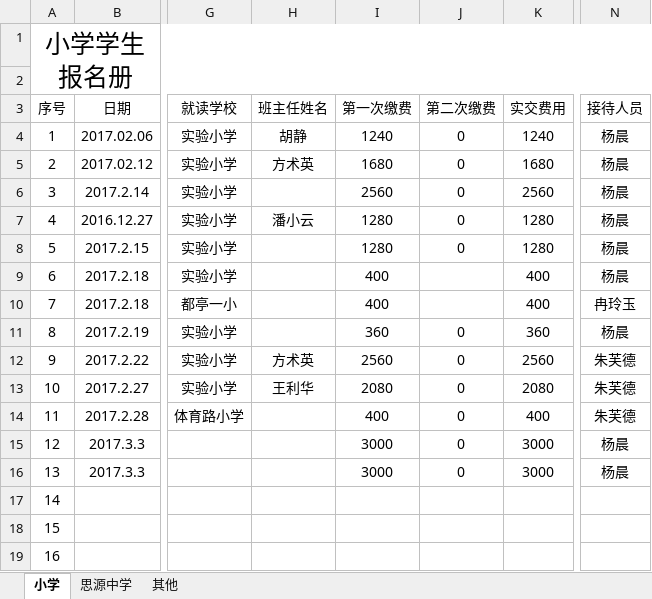
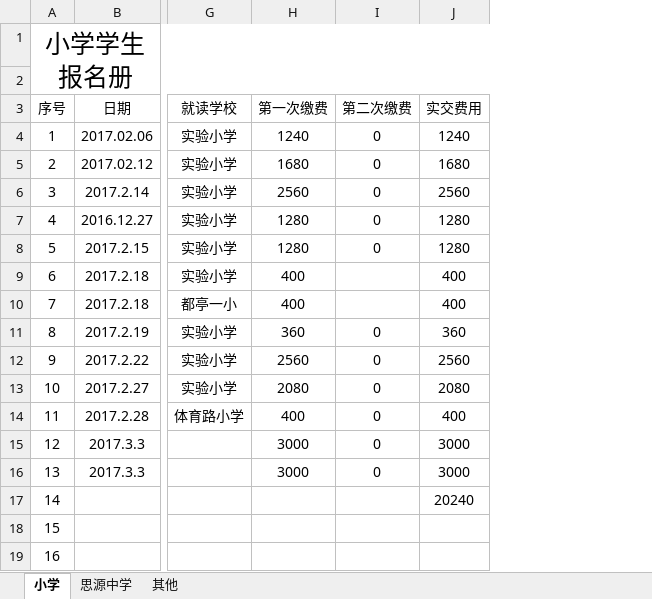
Before and after one commit to SolidFighter/LH_EDU, an Excel workbook: 员工归档/工作输出/杨晨/2017年春季学生报名册.xlsx, sheet 小学, drawn as a sheet; only a part is shown, gaps mark what is left out; values as stored, in another font and other column widths than the file's, no borders; removed rows and columns are numbered as before the commit, all else as after; the diff names each change by its address in the sheet, - before the commit and + after, or states it on an @@ line.

```diff
--- a/员工归档/工作输出/杨晨/2017年春季学生报名册.xlsx (sheet 小学)
+++ b/员工归档/工作输出/杨晨/2017年春季学生报名册.xlsx (sheet 小学)
-column H (班主任姓名), rows 4-13: 胡静 | 方术英 |  | 潘小云 |  |  |  |  | 方术英 | 王利华
-column N (接待人员), rows 4-16: 杨晨 | 杨晨 | 杨晨 | 杨晨 | 杨晨 | 杨晨 | 冉玲玉 | 杨晨 | 朱芙德 | 朱芙德 | 朱芙德 | 杨晨 | 杨晨
-J17 (实交费用): (empty)
+J17 (实交费用): 20240
```
Also changed, not shown: formulas that keep their value, 开支收入/领航教育账目.xlsx, 1 other file.
